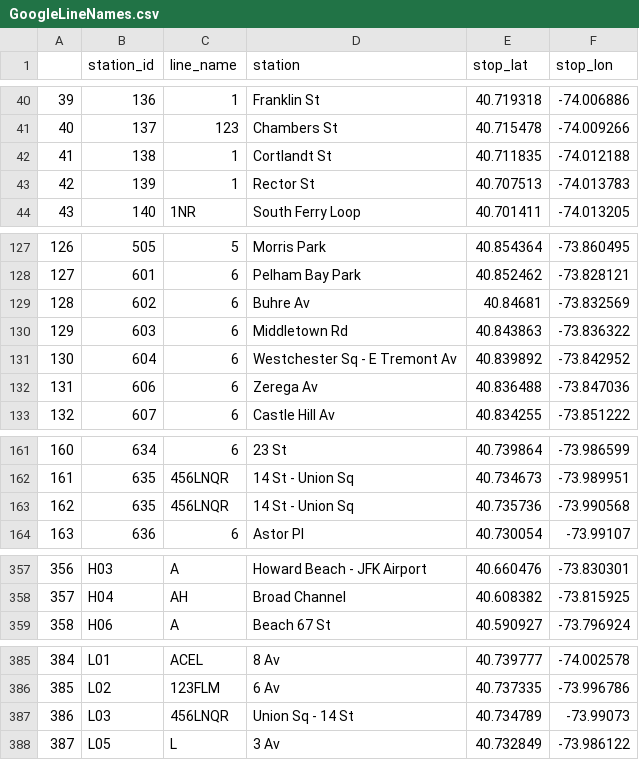
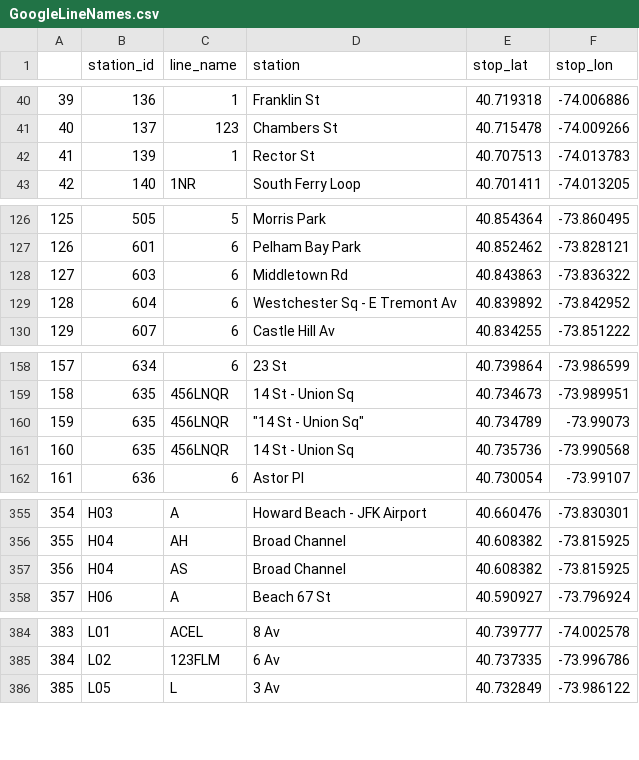
Before and after one commit to msr-ds3/subway-flow, a CSV file: GoogleLineNames.csv, drawn as a sheet; only a part is shown, gaps mark what is left out; removed rows and columns are numbered as before the commit, all else as after; the diff covers the shown part only; the diff names each change by its address in the sheet, - before the commit and + after, or states it on an @@ line.

Commit message:
Google stations, linenames, station_ids,lats,longs

```diff
--- a/GoogleLineNames.csv
+++ b/GoogleLineNames.csv
-row 42: 41 | 138 | 1 | Cortlandt St | 40.711835 | -74.012188
@@ column A renumbered from row 42 down @@
-row 129: 128 | 602 | 6 | Buhre Av | 40.84681 | -73.832569
-row 132: 131 | 606 | 6 | Zerega Av | 40.836488 | -73.847036
+row 160: 159 | 635 | 456LNQR | "14 St - Union Sq" | 40.734789 | -73.99073
+row 357: 356 | H04 | AS | Broad Channel | 40.608382 | -73.815925
-row 387: 386 | L03 | 456LNQR | Union Sq - 14 St | 40.734789 | -73.99073
```
Also changed, not shown: 4 edited cells elsewhere in this file.
